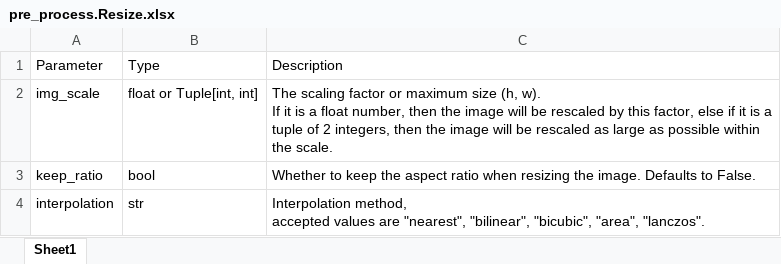
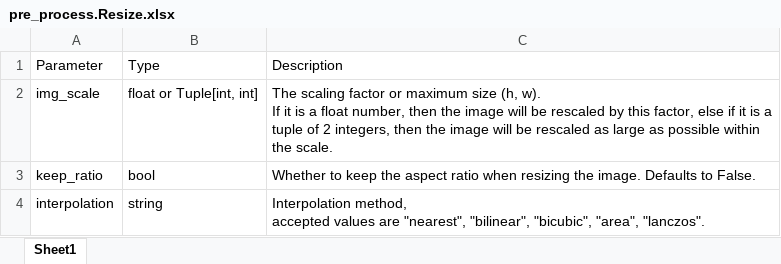
Before and after one commit to parkjinman98/Manual, an Excel workbook: media/pre_process.Resize.xlsx, sheet Sheet1, drawn as a sheet; values as stored, in another font and other column widths than the file's, no borders; the diff names each change by its address in the sheet, - before the commit and + after, or states it on an @@ line.

```diff
--- a/media/pre_process.Resize.xlsx (sheet Sheet1)
+++ b/media/pre_process.Resize.xlsx (sheet Sheet1)
-B4: str
+B4: string
```
Also changed, not shown: media/class_model_dict.xlsx, media/mxq_compile.xlsx, 3 other files.
